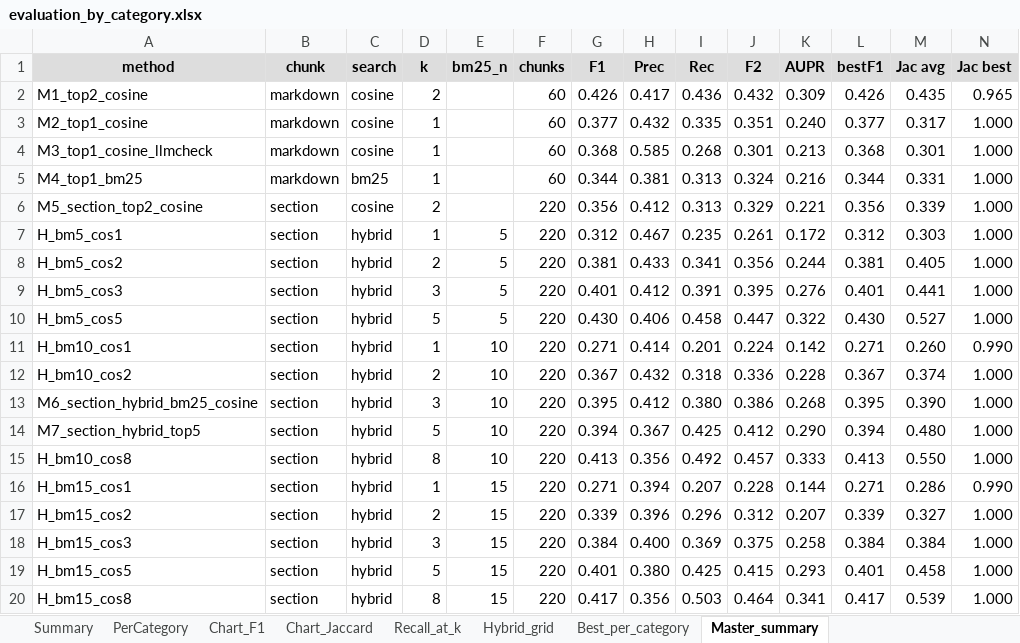
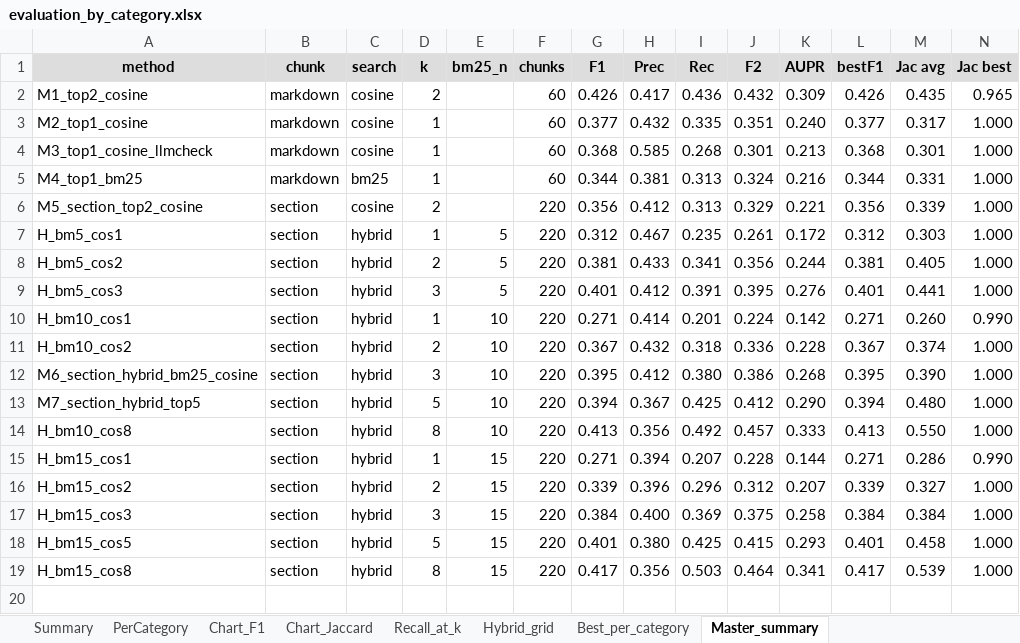
Before and after one commit to DanielNg0729/cuad, an Excel workbook: RAG_Research/Result6/evaluation_by_category.xlsx, sheet Master_summary, drawn as a sheet; only a part is shown; values as stored, in another font and other column widths than the file's, no borders; rows hold the shown columns only; the diff names each change by its address in the sheet, - before the commit and + after, or states it on an @@ line.

Commit message:
Result6: drop degenerate hybrid H_bm5_cos5; best F1 back to M1 (0.426)
A "hybrid" whose cosine-k equals the BM25 prefilter (BM25->5 then cosine->5)
returns exactly the BM25 top-k set -- the rerank is a no-op -- so it is not a
hybrid at all. H_bm5_cos5 was such a config and was misleadingly the top scorer.

Removed the run and regenerated the derived artifacts (summary.json,
master_summary, best_per_category, Excel). With it gone the best method is
M1 (markdown top-2 cosine, F1 0.426); best genuine hybrids are the k=8 runs
(H_bm15_cos8 0.417, H_bm10_cos8 0.413). SUMMARY.md updated to explain and
reflect this.

Signed-off-by: Daniel Nguyen <danielnguyenh07@gmail.com>

```diff
--- a/RAG_Research/Result6/evaluation_by_category.xlsx (sheet Master_summary)
+++ b/RAG_Research/Result6/evaluation_by_category.xlsx (sheet Master_summary)
-row 10: H_bm5_cos5 | section | hybrid | 5 | 5 | 220 | 0.430 | 0.406 | 0.458 | 0.447 | 0.322 | 0.430 | 0.527 | 1.000
```
Also changed, not shown: sheet Hybrid_grid, sheet Best_per_category, sheet Recall_at_k, charts or pictures, 7 other files.
